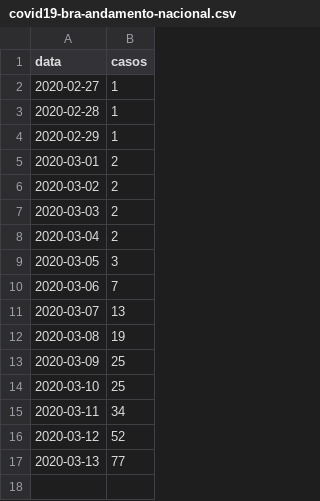
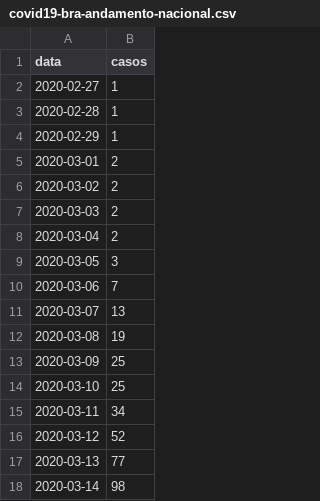
Before and after one commit to pghydro/covid19, a CSV file: covid19-bra-andamento-nacional.csv, drawn as a sheet.

Commit message:
Update covid19-bra-andamento-nacional.csv

```diff
--- a/covid19-bra-andamento-nacional.csv
+++ b/covid19-bra-andamento-nacional.csv
@@ -17 +17,2 @@ data,casos
 2020-03-13,77
+2020-03-14,98
```
